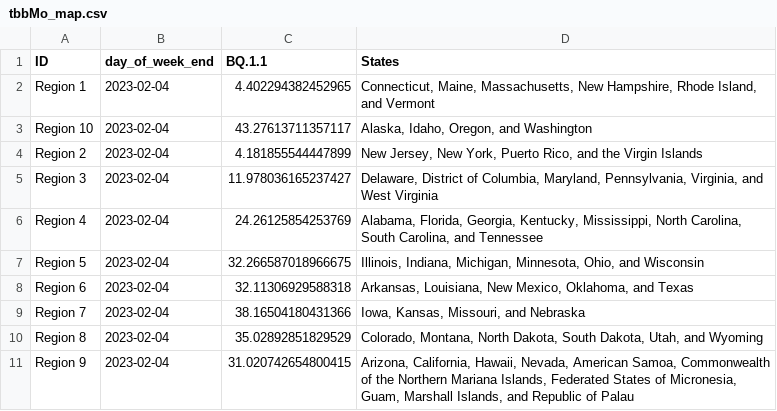
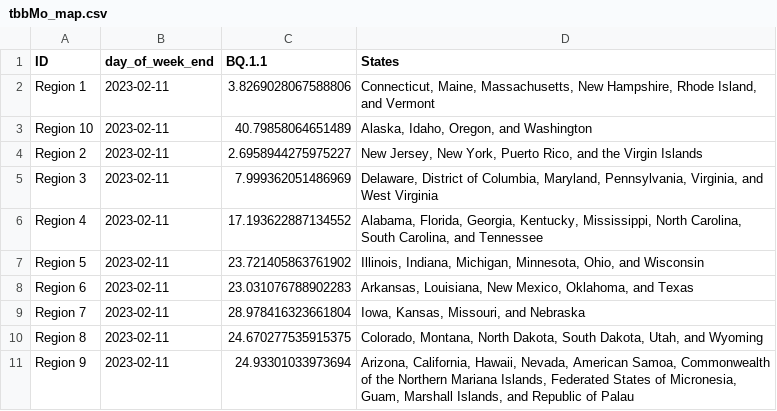
Before and after one commit to Dotdash-Data-Journalism/2022_VWH_covid_variants, a CSV file: visualizations/tbbMo_map.csv, drawn as a sheet.

```diff
--- a/visualizations/tbbMo_map.csv
+++ b/visualizations/tbbMo_map.csv
@@ -1,11 +1,11 @@
 ID,day_of_week_end,BQ.1.1,States
-Region 1,2023-02-04,4.402294382452965,"Connecticut, Maine, Massachusetts, New Hampshire, Rhode Island, and Vermont"
-Region 10,2023-02-04,43.27613711357117,"Alaska, Idaho, Oregon, and Washington"
-Region 2,2023-02-04,4.181855544447899,"New Jersey, New York, Puerto Rico, and the Virgin Islands"
-Region 3,2023-02-04,11.978036165237427,"Delaware, District of Columbia, Maryland, Pennsylvania, Virginia, and West Virginia"
-Region 4,2023-02-04,24.26125854253769,"Alabama, Florida, Georgia, Kentucky, Mississippi, North Carolina, South Carolina, and Tennessee"
-Region 5,2023-02-04,32.266587018966675,"Illinois, Indiana, Michigan, Minnesota, Ohio, and Wisconsin"
-Region 6,2023-02-04,32.11306929588318,"Arkansas, Louisiana, New Mexico, Oklahoma, and Texas"
-Region 7,2023-02-04,38.16504180431366,"Iowa, Kansas, Missouri, and Nebraska"
-Region 8,2023-02-04,35.02892851829529,"Colorado, Montana, North Dakota, South Dakota, Utah, and Wyoming"
-Region 9,2023-02-04,31.020742654800415,"Arizona, California, Hawaii, Nevada, American Samoa, Commonwealth of the Northern Mariana Islands, Federated States of Micronesia, Guam, Marshall Islands, and Republic of Palau"
+Region 1,2023-02-11,3.8269028067588806,"Connecticut, Maine, Massachusetts, New Hampshire, Rhode Island, and Vermont"
+Region 10,2023-02-11,40.79858064651489,"Alaska, Idaho, Oregon, and Washington"
+Region 2,2023-02-11,2.6958944275975227,"New Jersey, New York, Puerto Rico, and the Virgin Islands"
+Region 3,2023-02-11,7.999362051486969,"Delaware, District of Columbia, Maryland, Pennsylvania, Virginia, and West Virginia"
+Region 4,2023-02-11,17.193622887134552,"Alabama, Florida, Georgia, Kentucky, Mississippi, North Carolina, South Carolina, and Tennessee"
+Region 5,2023-02-11,23.721405863761902,"Illinois, Indiana, Michigan, Minnesota, Ohio, and Wisconsin"
+Region 6,2023-02-11,23.031076788902283,"Arkansas, Louisiana, New Mexico, Oklahoma, and Texas"
+Region 7,2023-02-11,28.978416323661804,"Iowa, Kansas, Missouri, and Nebraska"
+Region 8,2023-02-11,24.670277535915375,"Colorado, Montana, North Dakota, South Dakota, Utah, and Wyoming"
+Region 9,2023-02-11,24.93301033973694,"Arizona, California, Hawaii, Nevada, American Samoa, Commonwealth of the Northern Mariana Islands, Federated States of Micronesia, Guam, Marshall Islands, and Republic of Palau"
```
Also changed, not shown: visualizations/3qNe5_map.csv, visualizations/Ha3XE_map.csv, 1 other file.
